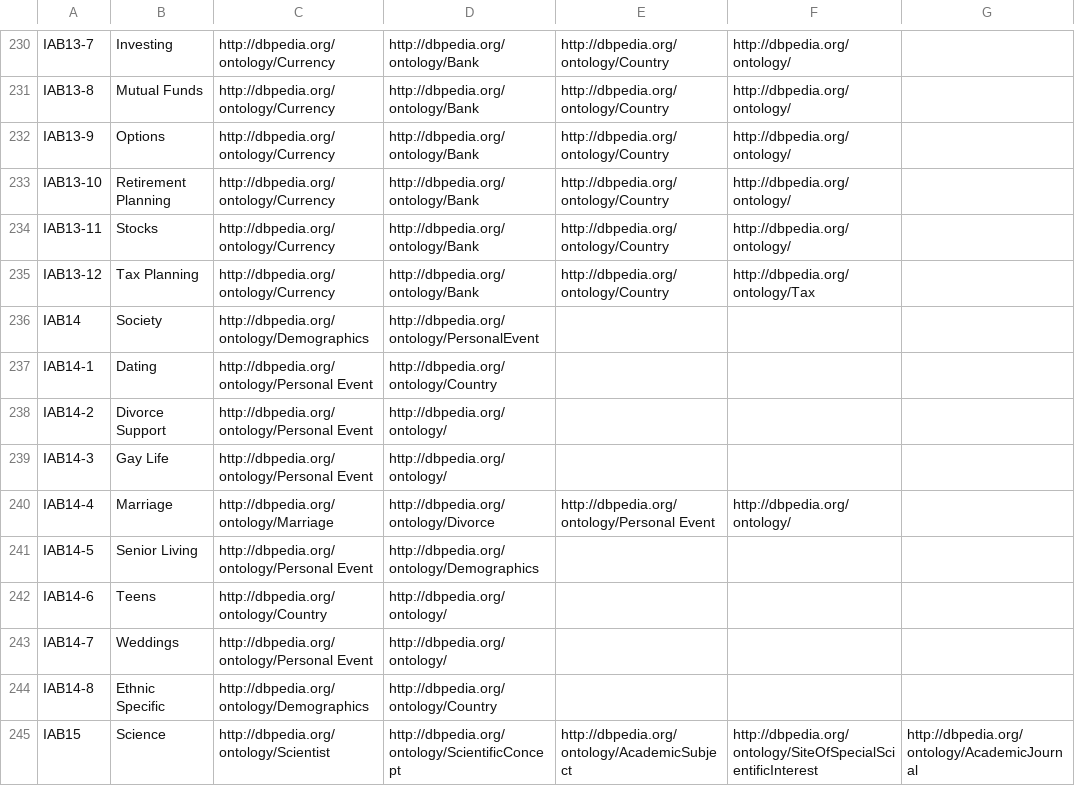
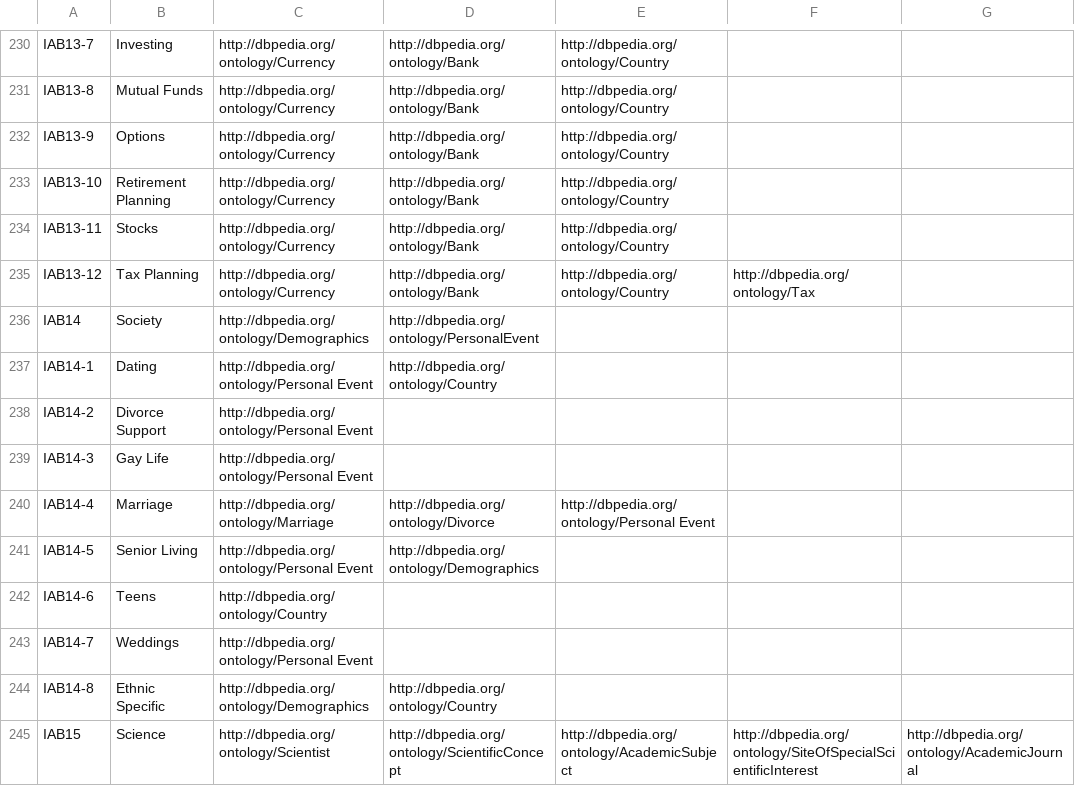
Before and after one commit to freme-project/freme-ner, a CSV file: src/main/resources/domains.csv, drawn as a sheet; only a part is shown, gaps mark what is left out; the diff covers the shown part only; the diff names each change by its address in the sheet, - before the commit and + after, or states it on an @@ line.

```diff
--- a/src/main/resources/domains.csv
+++ b/src/main/resources/domains.csv
-F230:F234: http://dbpedia.org/ontology/
+F230:F234: (empty)
-D238:D239: http://dbpedia.org/ontology/
+D238:D239: (empty)
-F240: http://dbpedia.org/ontology/
+F240: (empty)
-D242:D243: http://dbpedia.org/ontology/
+D242:D243: (empty)
```
Also changed, not shown: 174 edited cells elsewhere in this file.
